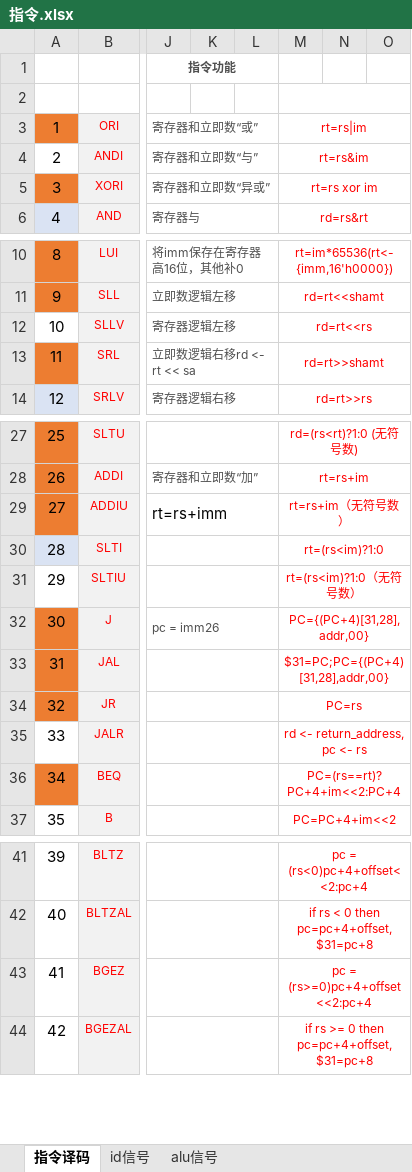
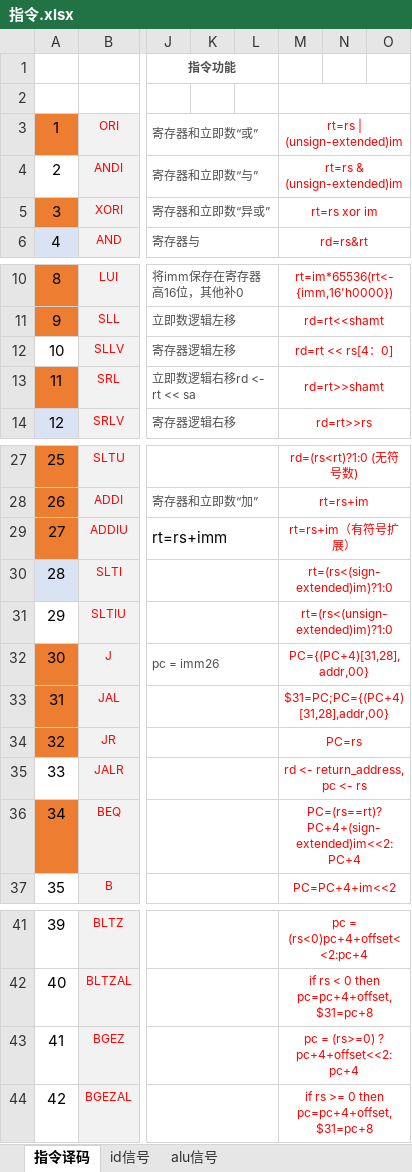
Before and after one commit to Jump-Wang-111/naive-mips, an Excel workbook: 指令.xlsx, sheet 指令译码, drawn as a sheet; only a part is shown, gaps mark what is left out; values as stored, in another font and other column widths than the file's, no borders; the diff names each change by its address in the sheet, - before the commit and + after, or states it on an @@ line.

```diff
--- a/指令.xlsx (sheet 指令译码)
+++ b/指令.xlsx (sheet 指令译码)
-M3: rt=rs|im
+M3: rt=rs | (unsign-extended)im
-M4: rt=rs&im
+M4: rt=rs & (unsign-extended)im
-M12: rd=rt<<rs
+M12: rd=rt << rs[4：0]
-M29: rt=rs+im（无符号数）
+M29: rt=rs+im（有符号扩展）
-M30: rt=(rs<im)?1:0
+M30: rt=(rs<(sign-extended)im)?1:0
-M31: rt=(rs<im)?1:0（无符号数）
+M31: rt=(rs<(unsign-extended)im)?1:0
-M36: PC=(rs==rt)?PC+4+im<<2:PC+4
+M36: PC=(rs==rt)?PC+4+(sign-extended)im<<2:PC+4
-M43: pc = (rs>=0)pc+4+offset<<2:pc+4
+M43: pc = (rs>=0) ? pc+4+offset<<2:pc+4
```
Also changed, not shown: sheet id信号.
